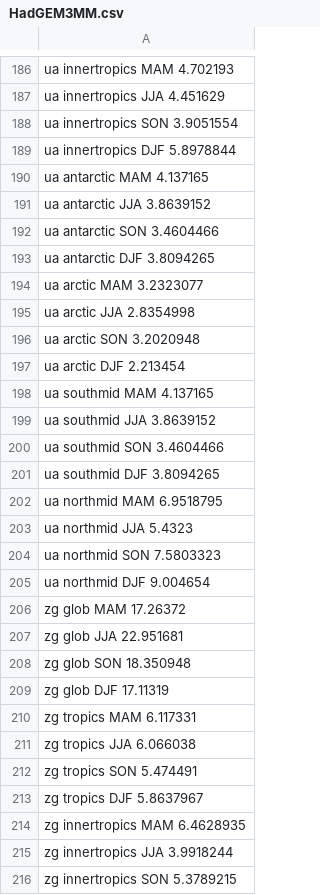
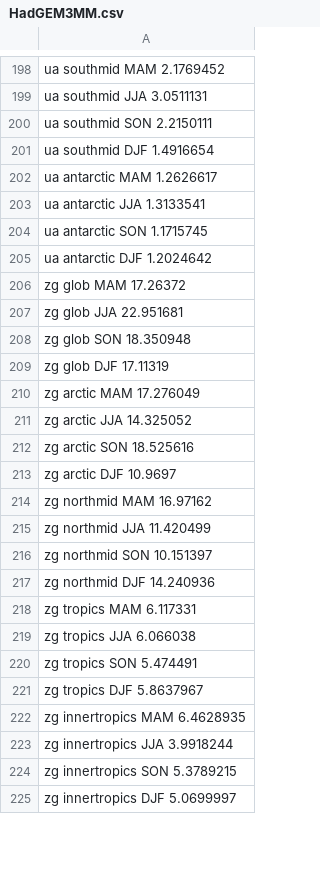
Before and after one commit to JanStreffing/cmpitool, a CSV file: eval/HadGEM3MM.csv, drawn as a sheet; only a part is shown, gaps mark what is left out; the shorter side is filled out with more unchanged rows; removed rows and columns are numbered as before the commit, all else as after; the diff covers the shown part only; the diff names each change by its address in the sheet, - before the commit and + after, or states it on an @@ line.

Commit message:
working cmip6 evals

```diff
--- a/eval/HadGEM3MM.csv
+++ b/eval/HadGEM3MM.csv
-A198: ua innertropics MAM 4.702193
+A198: ua southmid MAM 2.1769452
-A199: ua innertropics JJA 4.451629
+A199: ua southmid JJA 3.0511131
-A200: ua innertropics SON 3.9051554
+A200: ua southmid SON 2.2150111
-A201: ua innertropics DJF 5.8978844
+A201: ua southmid DJF 1.4916654
-A202: ua antarctic MAM 4.137165
+A202: ua antarctic MAM 1.2626617
-A203: ua antarctic JJA 3.8639152
+A203: ua antarctic JJA 1.3133541
-A204: ua antarctic SON 3.4604466
+A204: ua antarctic SON 1.1715745
-A205: ua antarctic DJF 3.8094265
+A205: ua antarctic DJF 1.2024642
-row 194: ua arctic MAM 3.2323077
-row 195: ua arctic JJA 2.8354998
-row 196: ua arctic SON 3.2020948
-row 197: ua arctic DJF 2.213454
-row 198: ua southmid MAM 4.137165
-row 199: ua southmid JJA 3.8639152
-row 200: ua southmid SON 3.4604466
-row 201: ua southmid DJF 3.8094265
-row 202: ua northmid MAM 6.9518795
-row 203: ua northmid JJA 5.4323
-row 204: ua northmid SON 7.5803323
-row 205: ua northmid DJF 9.004654
-row 222: zg arctic MAM 17.276049
+row 210: zg arctic MAM 17.276049
-row 223: zg arctic JJA 14.325052
+row 211: zg arctic JJA 14.325052
-row 224: zg arctic SON 18.525616
+row 212: zg arctic SON 18.525616
-row 225: zg arctic DJF 10.9697
+row 213: zg arctic DJF 10.9697
-row 230: zg northmid MAM 16.97162
+row 214: zg northmid MAM 16.97162
-row 231: zg northmid JJA 11.420499
+row 215: zg northmid JJA 11.420499
-row 232: zg northmid SON 10.151397
+row 216: zg northmid SON 10.151397
-row 233: zg northmid DJF 14.240936
+row 217: zg northmid DJF 14.240936
```
Also changed, not shown: 36 added rows, 24 removed rows, 44 moved rows and 20 edited cells elsewhere in this file, eval/BCC.csv, eval/CAMS.csv, 19 other files.
